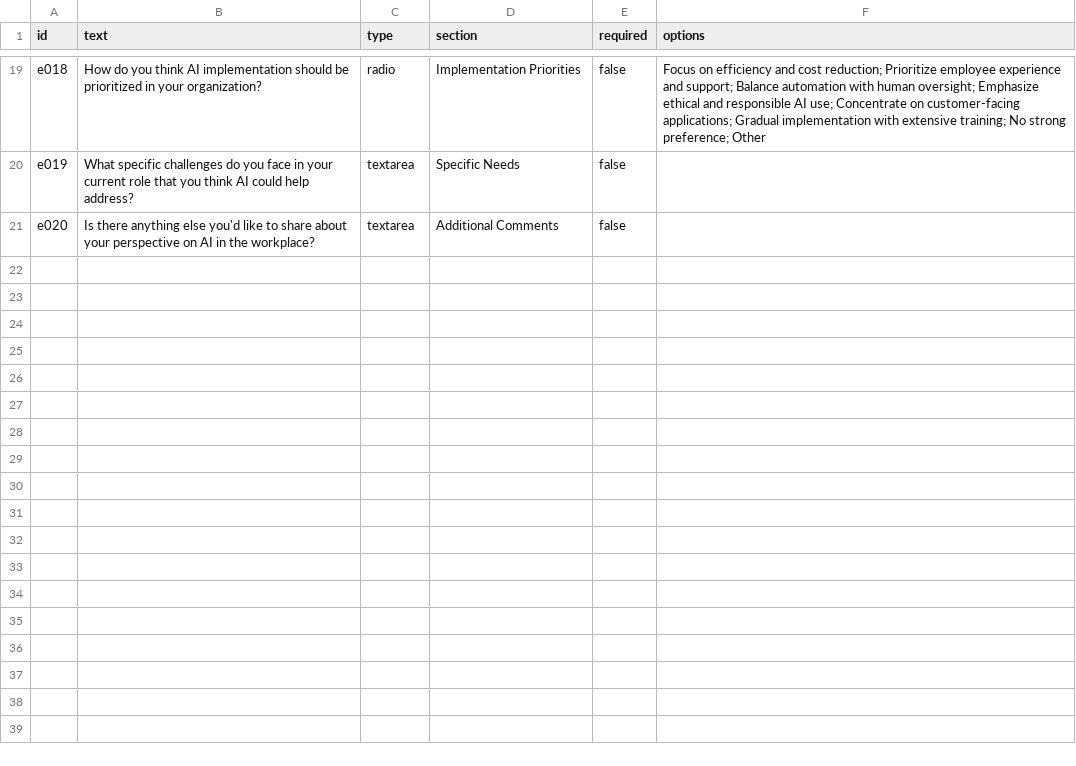
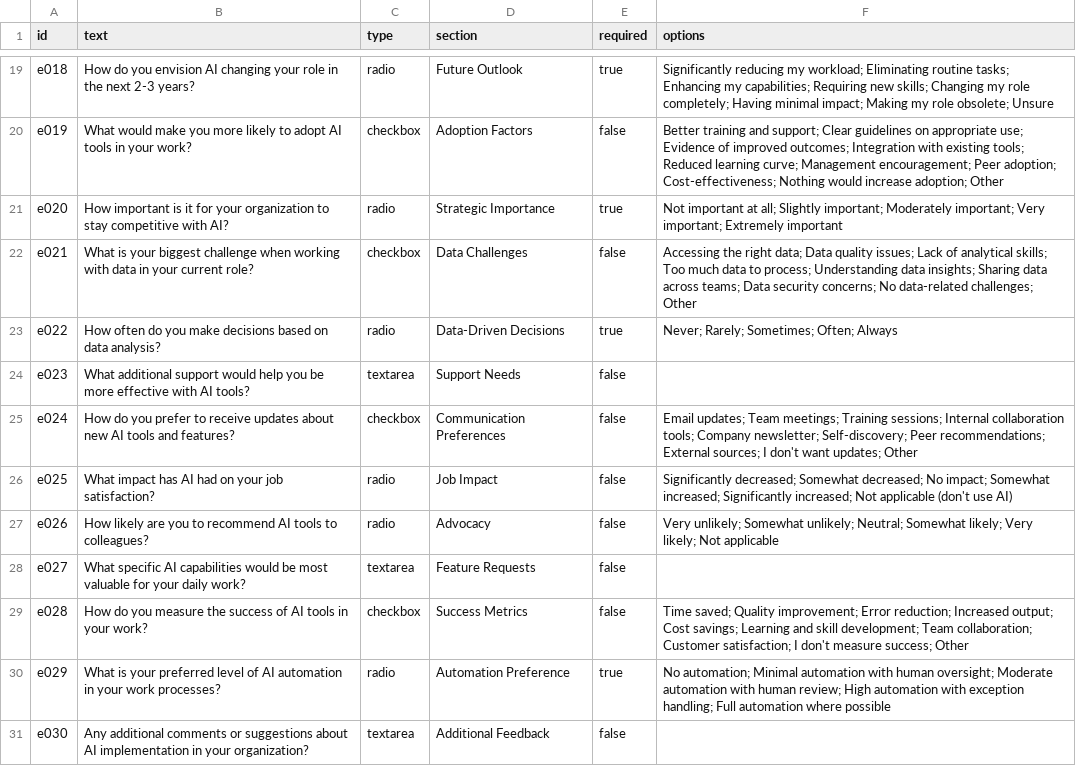
Before and after one commit to DrPBaksh/baksh-audit-form, a CSV file: data/employee_questions.csv, drawn as a sheet; only a part is shown, gaps mark what is left out; the diff covers the shown part only; the diff names each change by its address in the sheet, - before the commit and + after, or states it on an @@ line.

Commit message:
👥 Part 7: Comprehensive employee questions for individual insights
- Expanded from 20 to 30 detailed questions
- Added personal information and role context
- Comprehensive current AI usage assessment
- Training needs and preferences analysis
- Future outlook and career impact evaluation
- Data literacy and decision-making patterns
- Support requirements and communication preferences
- Success metrics and automation preferences

```diff
--- a/data/employee_questions.csv
+++ b/data/employee_questions.csv
-B19 (text): …do you think AI implementation should be prioritized in your organization?
+B19 (text): …do you envision AI changing your role in the next 2-3 years?
-D19 (section): Implementation Priorities
+D19 (section): Future Outlook
-E19 (required): false
+E19 (required): true
-F19 (options): Focus on efficiency and cost reduction; Prioritize employee experience and support; Balance automation with human oversight; Emphasize ethical and responsible AI use; Concentrate on customer-facing applications; Gradual implementation with extensive training; No strong preference; Other
+F19 (options): Significantly reducing my workload; Eliminating routine tasks; Enhancing my capabilities; Requiring new skills; Changing my role completely; Having minimal impact; Making my role obsolete; Unsure
-B20 (text): What specific challenges do you face in your current role that you think AI could help address?
+B20 (text): What would make you more likely to adopt AI tools in your work?
-C20 (type): textarea
+C20 (type): checkbox
-D20 (section): Specific Needs
+D20 (section): Adoption Factors
-F20 (options): (empty)
+F20 (options): Better training and support; Clear guidelines on appropriate use; Evidence of improved outcomes; Integration with existing tools; Reduced learning curve; Management encouragement; Peer adoption; Cost-effectiveness; Nothing would increase adoption; Other
-B21 (text): Is there anything else you'd like to share about your perspective on AI in the workplace?
+B21 (text): How important is it for your organization to stay competitive with AI?
-C21 (type): textarea
+C21 (type): radio
-D21 (section): Additional Comments
+D21 (section): Strategic Importance
-E21 (required): false
+E21 (required): true
-F21 (options): (empty)
+F21 (options): Not important at all; Slightly important; Moderately important; Very important; Extremely important
+row 22: e021 | What is your biggest challenge when working with data in your current role? | checkbox | Data Challenges | false | Accessing the right data; Data quality issues; Lack of analytical skills; Too much data to process; Understanding data insights; Sharing data across teams; Data security concerns; No data-related challenges; Other
+row 23: e022 | How often do you make decisions based on data analysis? | radio | Data-Driven Decisions | true | Never; Rarely; Sometimes; Often; Always
+row 24: e023 | What additional support would help you be more effective with AI tools? | textarea | Support Needs | false
+row 25: e024 | How do you prefer to receive updates about new AI tools and features? | checkbox | Communication Preferences | false | Email updates; Team meetings; Training sessions; Internal collaboration tools; Company newsletter; Self-discovery; Peer recommendations; External sources; I don't want updates; Other
+row 26: e025 | What impact has AI had on your job satisfaction? | radio | Job Impact | false | Significantly decreased; Somewhat decreased; No impact; Somewhat increased; Significantly increased; Not applicable (don't use AI)
+row 27: e026 | How likely are you to recommend AI tools to colleagues? | radio | Advocacy | false | Very unlikely; Somewhat unlikely; Neutral; Somewhat likely; Very likely; Not applicable
+row 28: e027 | What specific AI capabilities would be most valuable for your daily work? | textarea | Feature Requests | false
+row 29: e028 | How do you measure the success of AI tools in your work? | checkbox | Success Metrics | false | Time saved; Quality improvement; Error reduction; Increased output; Cost savings; Learning and skill development; Team collaboration; Customer satisfaction; I don't measure success; Other
+row 30: e029 | What is your preferred level of AI automation in your work processes? | radio | Automation Preference | true | No automation; Minimal automation with human oversight; Moderate automation with human review; High automation with exception handling; Full automation where possible
+row 31: e030 | Any additional comments or suggestions about AI implementation in your organization? | textarea | Additional Feedback | false
```
Also changed, not shown: 68 edited cells elsewhere in this file.
